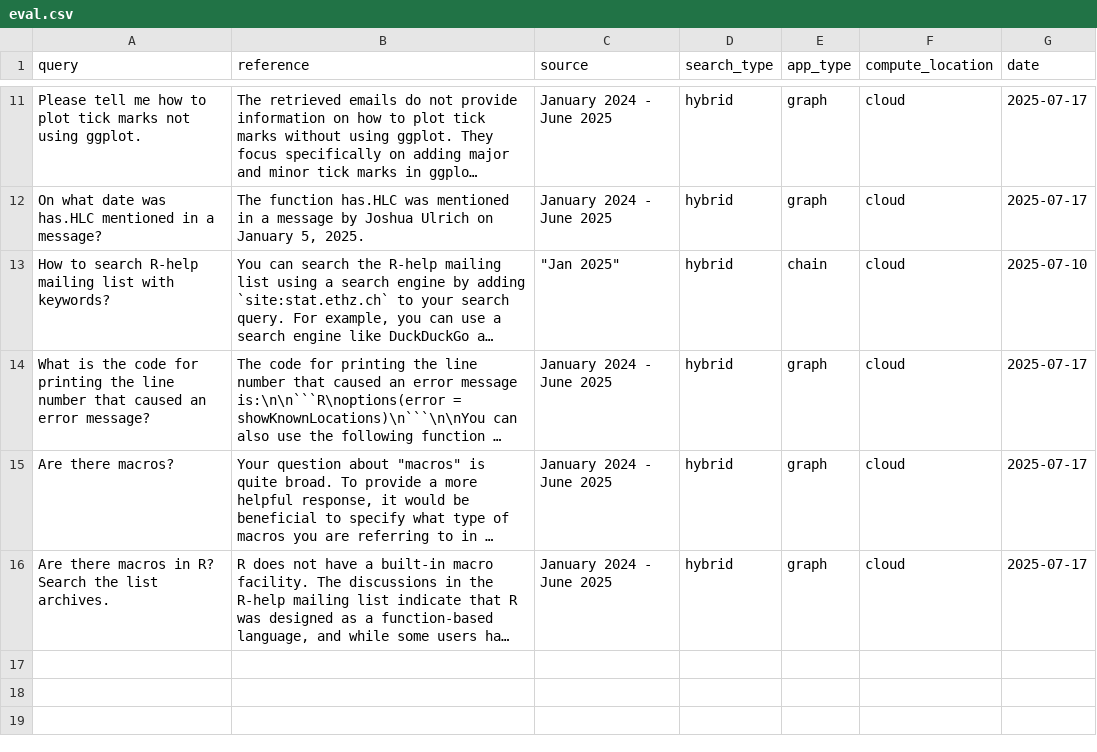
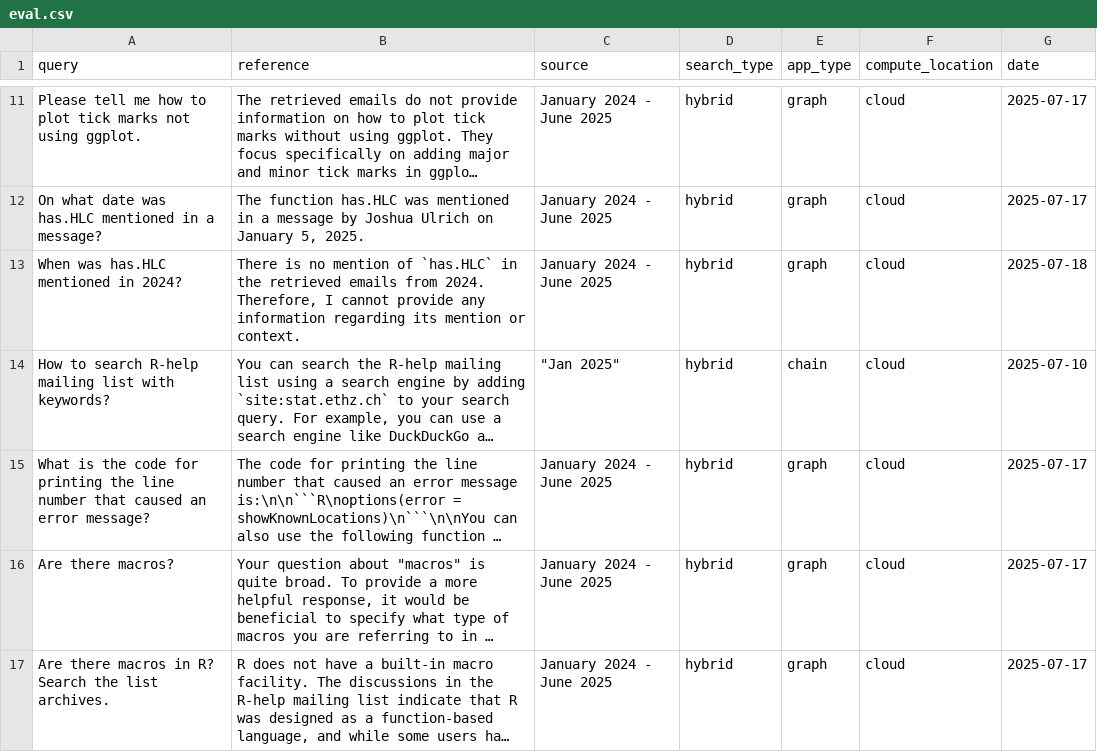
Before and after one commit to jedick/R-help-chat, a CSV file: eval.csv, drawn as a sheet; only a part is shown, gaps mark what is left out; long unchanged cells end in …; the diff names each change by its address in the sheet, - before the commit and + after, or states it on an @@ line.

Commit message:
Filter retrieved emails by year

```diff
--- a/eval.csv
+++ b/eval.csv
+row 13: When was has.HLC mentioned in 2024? | There is no mention of `has.HLC` in the retrieved emails from 2024. Therefore, I cannot provide any information regarding its mention or context. | January 2024 - June 2025 | hybrid | graph | cloud | 2025-07-18
```
Also changed, not shown: 5 other files.
